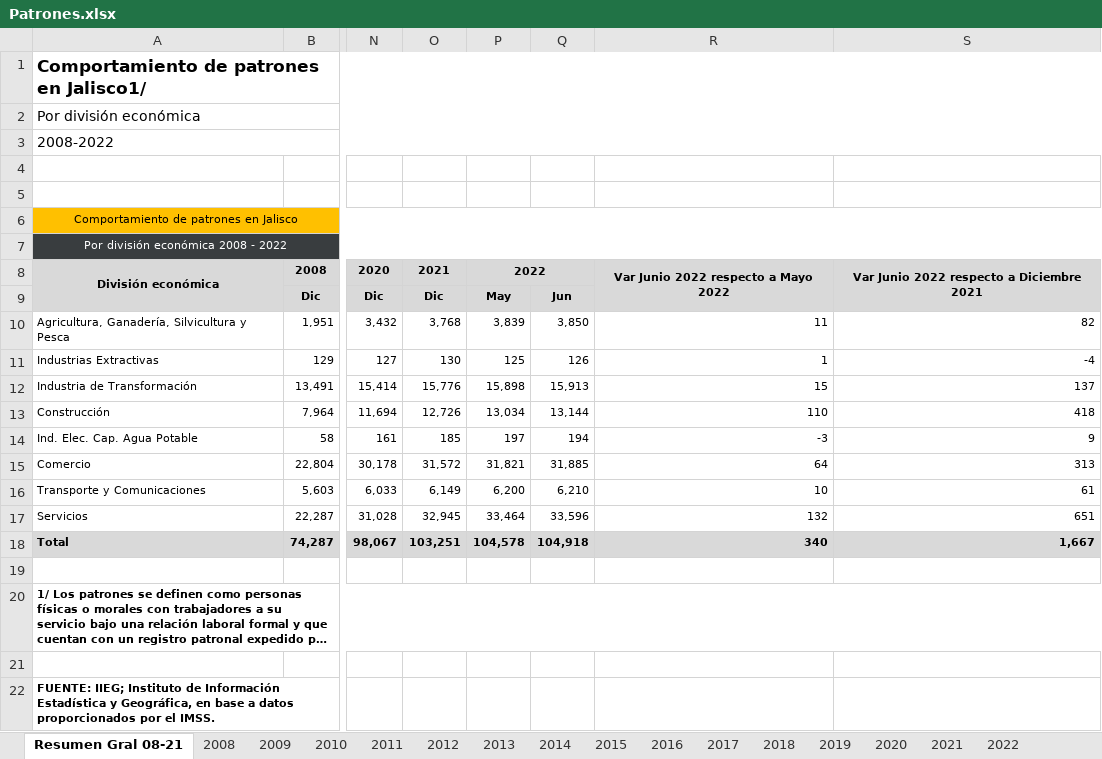
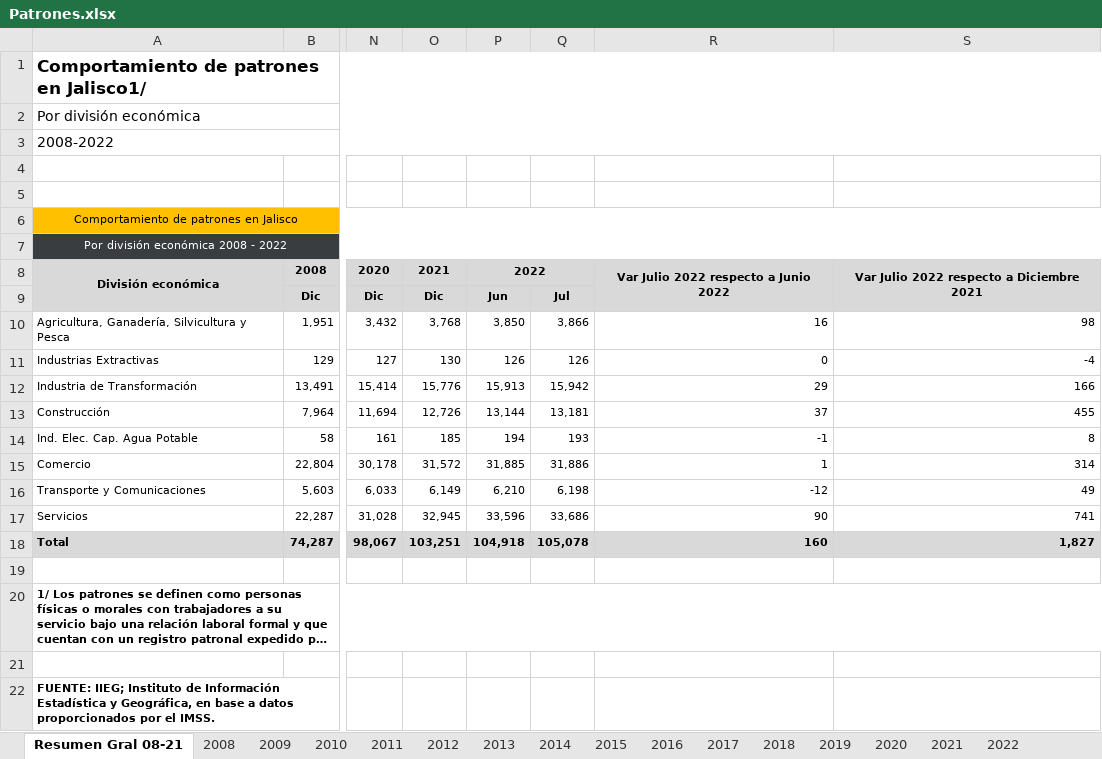
Before and after one commit to DIEEF-IIEG/SIE, an Excel workbook: Tabulados/Patrones.xlsx, sheet Resumen Gral 08-21, drawn as a sheet; only a part is shown, gaps mark what is left out; long unchanged cells end in …; values as stored, in another font and other column widths than the file's, no borders; removed rows and columns are numbered as before the commit, all else as after; the diff names each change by its address in the sheet, - before the commit and + after, or states it on an @@ line.

```diff
--- a/Tabulados/Patrones.xlsx (sheet Resumen Gral 08-21)
+++ b/Tabulados/Patrones.xlsx (sheet Resumen Gral 08-21)
-column P, rows 8-18: 2022 | May | 3,839 | 125 | 15,898 | 13,034 | 197 | 31,821 | 6,200 | 33,464 | 104,578
+column Q, rows 9-18: Jul | 3,866 | 126 | 15,942 | 13,181 | 193 | 31,886 | 6,198 | 33,686 | 105,078
-P8: (empty)
+P8: 2022
+P8:Q8 merged
-R8: Var Junio 2022 respecto a Mayo 2022
+R8: Var Julio 2022 respecto a Junio 2022
-S8: Var Junio 2022 respecto a Diciembre 2021
+S8: Var Julio 2022 respecto a Diciembre 2021
-R10: 11
+R10: 16
-S10: 82
+S10: 98
-R11: 1
+R11: 0
-R12: 15
+R12: 29
-S12: 137
+S12: 166
-R13: 110
+R13: 37
-S13: 418
+S13: 455
-R14: -3
+R14: -1
-S14: 9
+S14: 8
-R15: 64
+R15: 1
-S15: 313
+S15: 314
-R16: 10
+R16: -12
-S16: 61
+S16: 49
-R17: 132
+R17: 90
-S17: 651
+S17: 741
-R18: 340
+R18: 160
-S18: 1,667
+S18: 1,827
```
Also changed, not shown: sheet 2022, formulas that keep their value, Historicos/patrones.xlsx, Historicos/patrones__entidad.xlsx, 1 other file.
